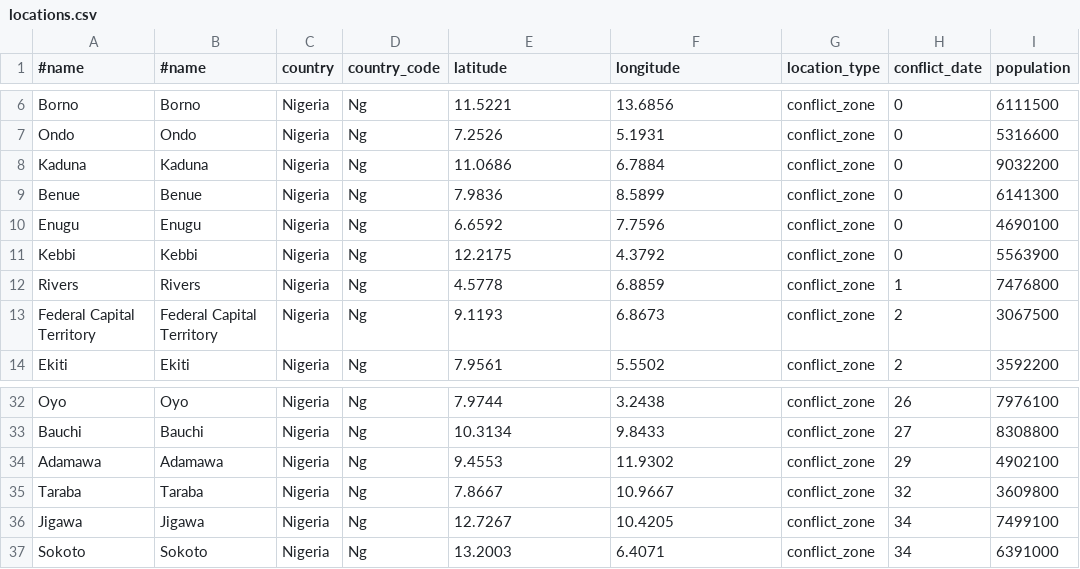
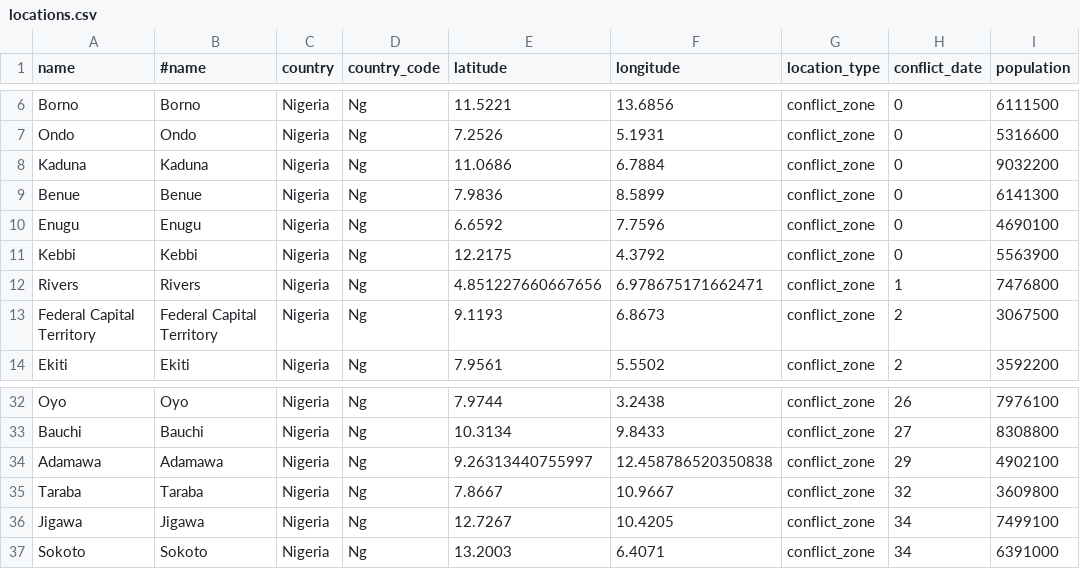
Before and after one commit to mzrghorbani/Snippets, a CSV file: nigeria/locations.csv, drawn as a sheet; only a part is shown, gaps mark what is left out; the diff names each change by its address in the sheet, - before the commit and + after, or states it on an @@ line.

```diff
--- a/nigeria/locations.csv
+++ b/nigeria/locations.csv
-A1: #name
+A1: name
-E12 (latitude): 4.5778
+E12 (latitude): 4.851227660667656
-F12 (longitude): 6.8859
+F12 (longitude): 6.978675171662471
-E34 (latitude): 9.4553
+E34 (latitude): 9.26313440755997
-F34 (longitude): 11.9302
+F34 (longitude): 12.458786520350838
```
Also changed, not shown: mali/modified-conflicts.csv, syria/locations.csv, 3 other files.
